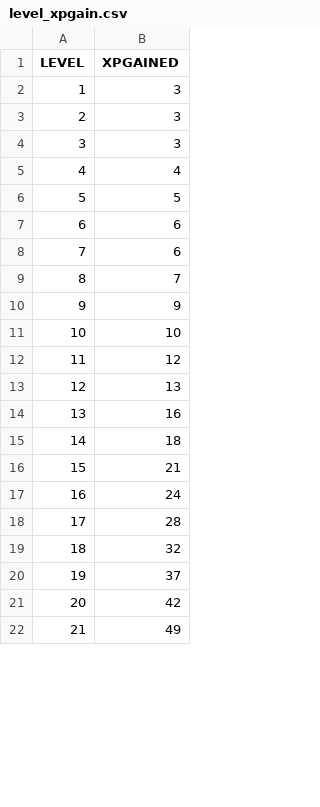
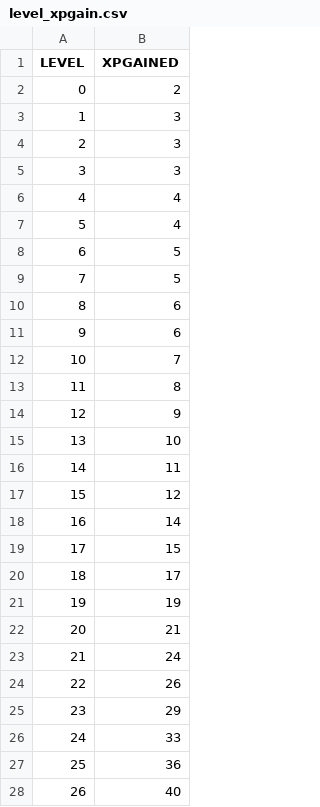
Before and after one commit to OneAimlessRobot/my_amxx_plugins, a CSV file: cstrike/addons/amxmodx/configs/level_gen/level_xpgain.csv, drawn as a sheet; only a part is shown; addresses are those after the commit; the diff covers the shown part only; the diff names each change by its address in the sheet, - before the commit and + after, or states it on an @@ line.

```diff
--- a/cstrike/addons/amxmodx/configs/level_gen/level_xpgain.csv
+++ b/cstrike/addons/amxmodx/configs/level_gen/level_xpgain.csv
+row 2: 0 | 2
+row 7: 5 | 4
+row 8: 6 | 5
@@ column A (LEVEL) renumbered between rows 9 and 47 @@
+row 13: 11 | 8
+row 16: 14 | 11
-B18 (XPGAINED): 13
+B18 (XPGAINED): 14
-B19 (XPGAINED): 16
+B19 (XPGAINED): 15
-B20 (XPGAINED): 18
+B20 (XPGAINED): 17
+row 21: 19 | 19
-B24 (XPGAINED): 28
+B24 (XPGAINED): 26
-B25 (XPGAINED): 32
+B25 (XPGAINED): 29
-B26 (XPGAINED): 37
+B26 (XPGAINED): 33
-B27 (XPGAINED): 42
+B27 (XPGAINED): 36
-B28 (XPGAINED): 49
+B28 (XPGAINED): 40
```
Also changed, not shown: 15 added rows and 19 edited cells elsewhere in this file, cstrike/addons/amxmodx/configs/level_gen/level_kills.csv, cstrike/addons/amxmodx/configs/level_gen/level_kills_custom.csv, 6 other files.
